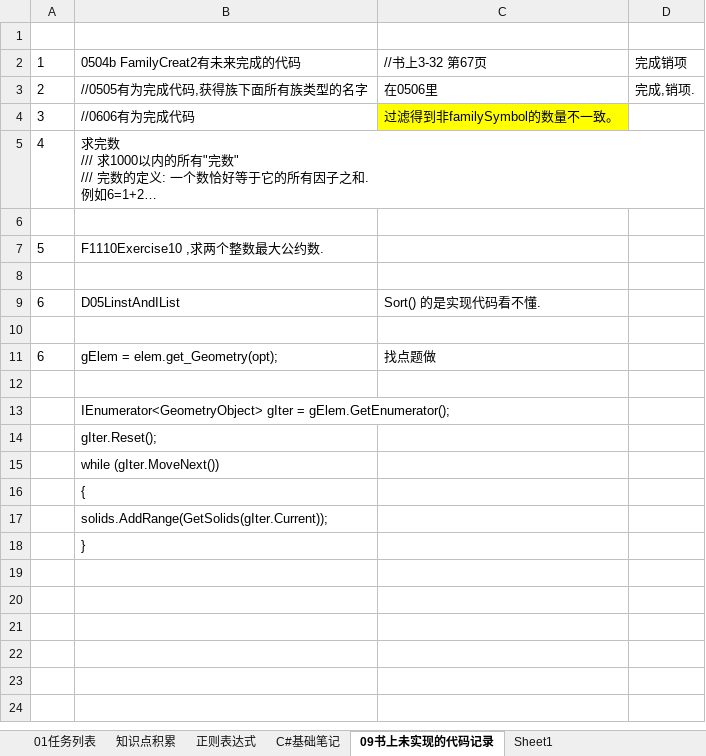
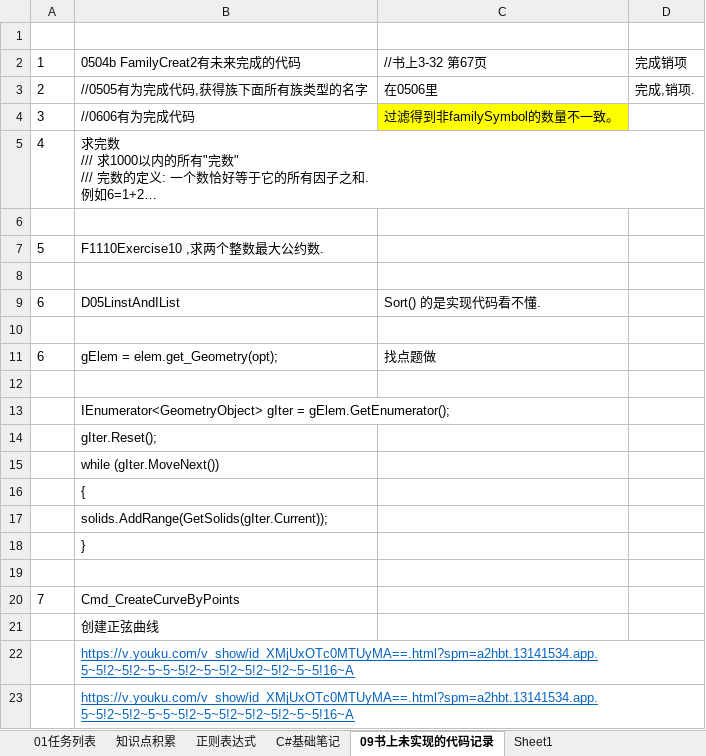
Before and after one commit to JieGou/500LineEveryDay, an Excel workbook: Revit二次开发笔记.xlsx, sheet 09书上未实现的代码记录, drawn as a sheet; long unchanged cells end in …; values as stored, in another font and other column widths than the file's, no borders; the diff names each change by its address in the sheet, - before the commit and + after, or states it on an @@ line.

```diff
--- a/Revit二次开发笔记.xlsx (sheet 09书上未实现的代码记录)
+++ b/Revit二次开发笔记.xlsx (sheet 09书上未实现的代码记录)
+row 19: (empty)
+row 20: 7 | Cmd_CreateCurveByPoints
+row 21:  | 创建正弦曲线
+row 22:  | https://v.youku.com/v_show/id_XMjUxOTc0MTUyMA==.html?spm=a2hbt.13141534.app.5~5!2~5!2~5~5~5!2~5~5!2~5!2~5!2~5~5!16~A
+row 23:  | https://v.youku.com/v_show/id_XMjUxOTc0MTUyMA==.html?spm=a2hbt.13141534.app.5~5!2~5!2~5~5~5!2~5~5!2~5!2~5!2~5~5!16~A
```
Also changed, not shown: sheet C#基础笔记, sheet 01任务列表, 3 other files.
